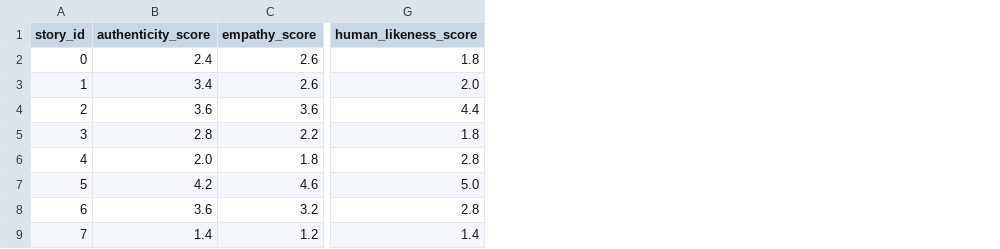
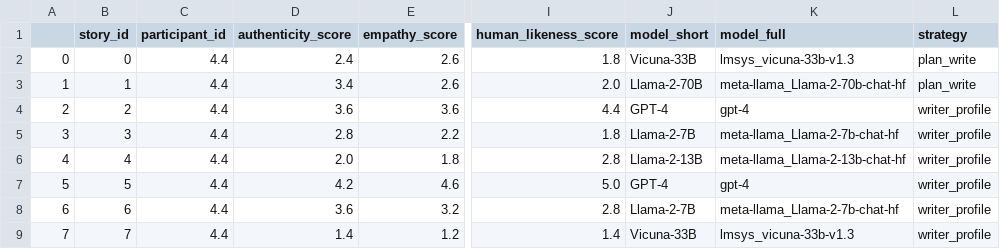
Before and after one commit to fabriceyhc/llm-psych-depth, a CSV file: story_eval/human_study_story_scores.csv, drawn as a sheet; only a part is shown, gaps mark what is left out; the diff names each change by its address in the sheet, - before the commit and + after, or states it on an @@ line.

Commit message:
adding model metadata into story scores

```diff
--- a/story_eval/human_study_story_scores.csv
+++ b/story_eval/human_study_story_scores.csv
+column A, rows 2-9: 0 | 1 | 2 | 3 | 4 | 5 | 6 | 7
+column C (participant_id), rows 2-9: all 4.4
+column J (model_short), rows 2-9: Vicuna-33B | Llama-2-70B | GPT-4 | Llama-2-7B | Llama-2-13B | GPT-4 | Llama-2-7B | Vicuna-33B
+column K (model_full), rows 2-9: lmsys_vicuna-33b-v1.3 | meta-llama_Llama-2-70b-chat-hf | gpt-4 | meta-llama_Llama-2-7b-chat-hf | meta-llama_Llama-2-13b-chat-hf | gpt-4 | meta-llama_Llama-2-7b-chat-hf | lmsys_vicuna-33b-v1.3
+column L (strategy), rows 2-9: plan_write | plan_write | writer_profile | writer_profile | writer_profile | writer_profile | writer_profile | writer_profile
```
Also changed, not shown: 1 other file.
